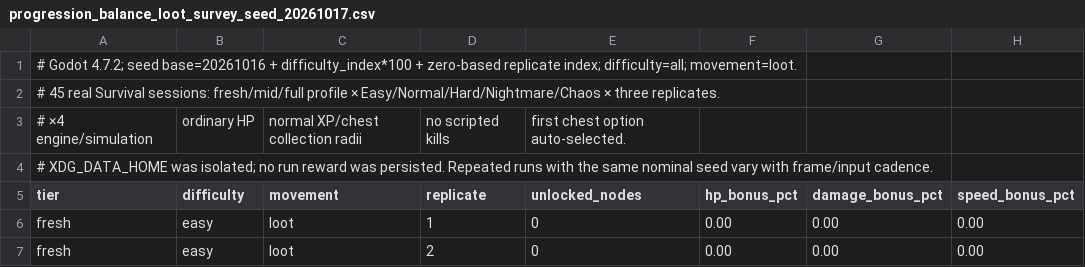
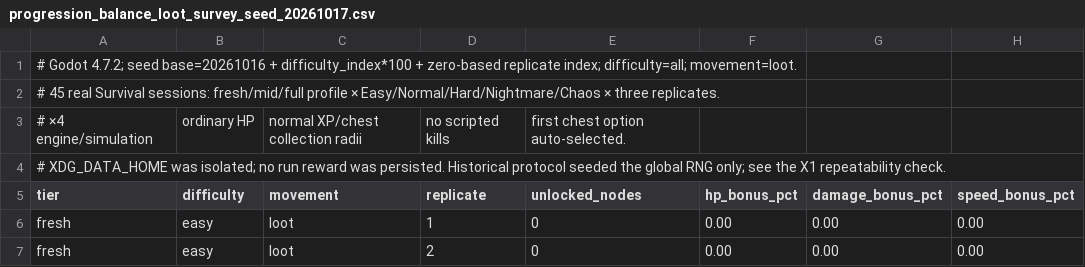
Before and after one commit to SkyDogzz/Dopamine, a CSV file: docs/qa/data/progression_balance_loot_survey_seed_20261017.csv, drawn as a sheet; only a part is shown; the diff names each change by its address in the sheet, - before the commit and + after, or states it on an @@ line.

```diff
--- a/docs/qa/data/progression_balance_loot_survey_seed_20261017.csv
+++ b/docs/qa/data/progression_balance_loot_survey_seed_20261017.csv
-A4 (tier): …was persisted. Repeated runs with the same nominal seed vary with frame/input cadence.
+A4 (tier): …was persisted. Historical protocol seeded the global RNG only; see the X1 repeatability check.
```
Also changed, not shown: docs/qa/data/progression_balance_loot_pilot_seed_20261017.csv, 4 other files.
